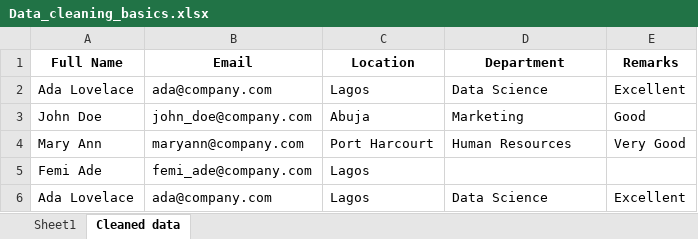
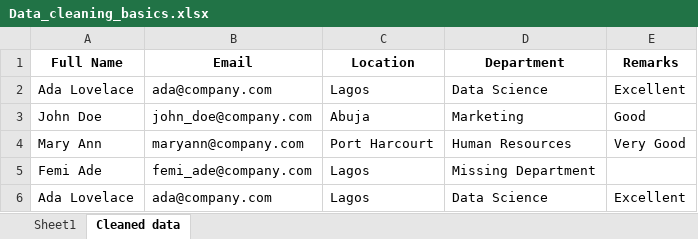
Before and after one commit to HerryTech/Excel-from-scratch, an Excel workbook: stage_2/Data_Cleaning_Basics/Data_cleaning_basics.xlsx, sheet Cleaned data, drawn as a sheet; values as stored, in another font and other column widths than the file's, no borders; the diff names each change by its address in the sheet, - before the commit and + after, or states it on an @@ line.

Commit message:
Update

```diff
--- a/stage_2/Data_Cleaning_Basics/Data_cleaning_basics.xlsx (sheet Cleaned data)
+++ b/stage_2/Data_Cleaning_Basics/Data_cleaning_basics.xlsx (sheet Cleaned data)
-D5 (Department): (empty)
+D5 (Department): Missing Department
```
